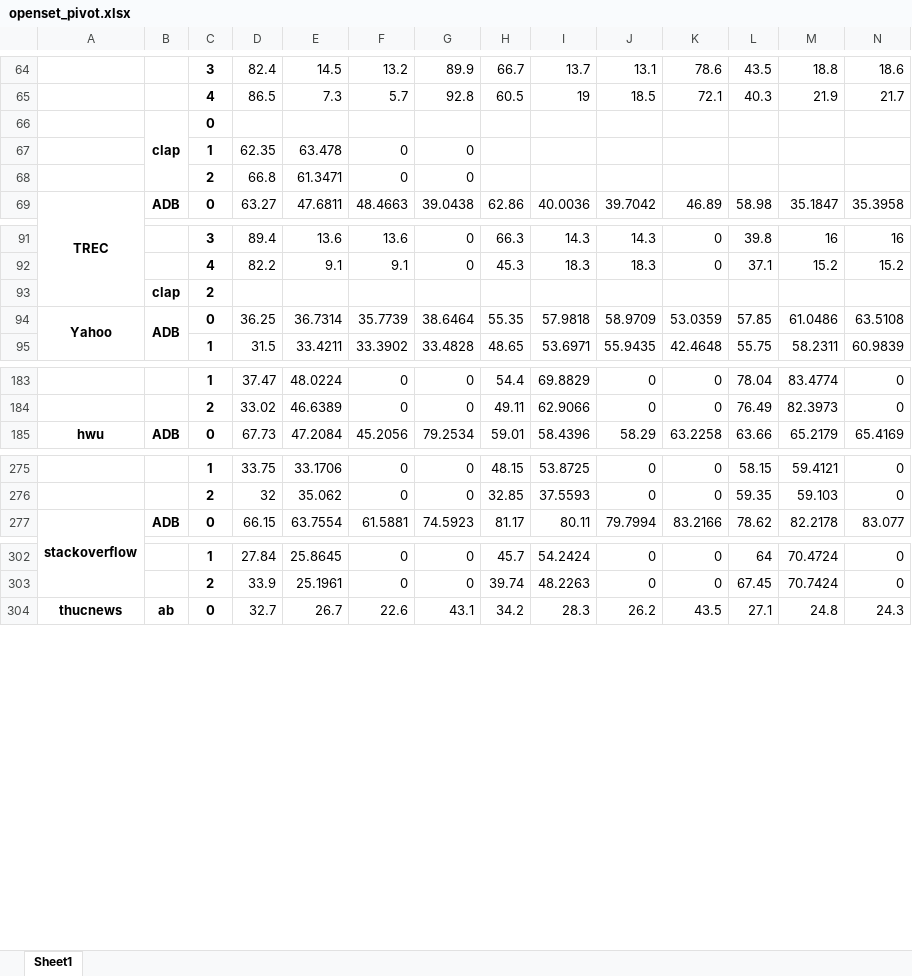
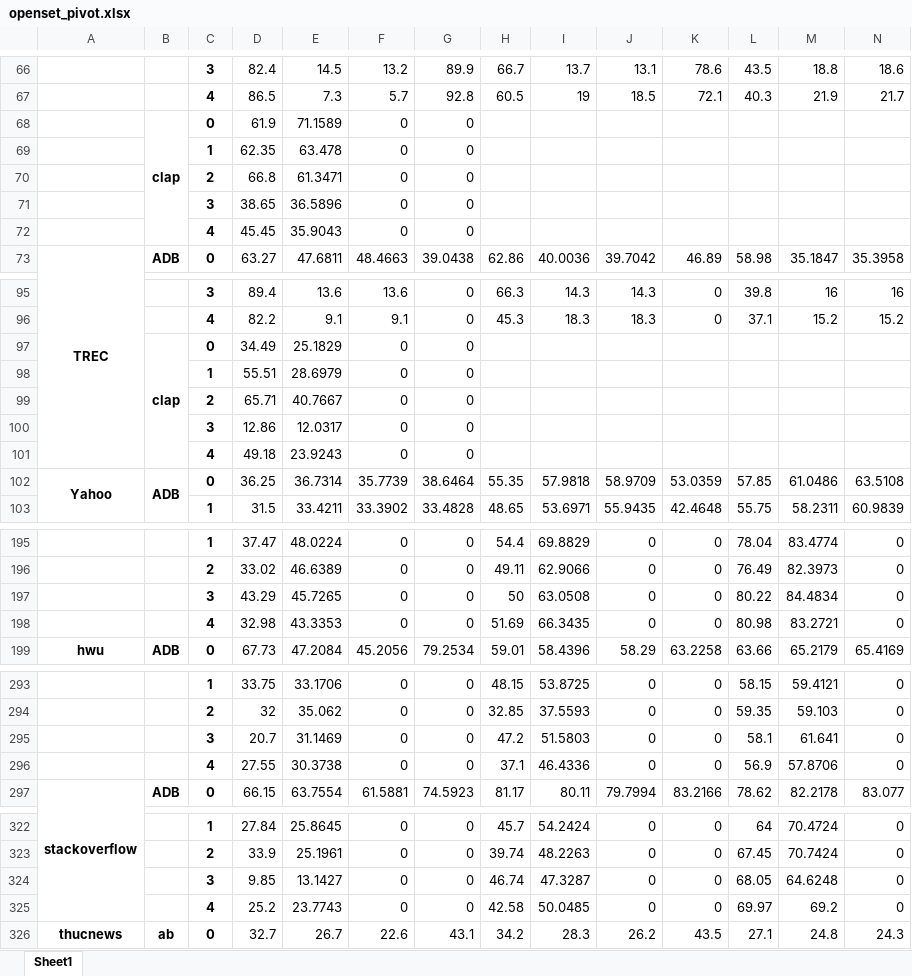
Before and after one commit to CNIC-DSL/BOLT, an Excel workbook: results/openset_pivot.xlsx, sheet Sheet1, drawn as a sheet; only a part is shown, gaps mark what is left out; values as stored, in another font and other column widths than the file's, no borders; removed rows and columns are numbered as before the commit, all else as after; rows hold the shown columns only; the diff covers the shown part only; the diff names each change by its address in the sheet, - before the commit and + after, or states it on an @@ line.

```diff
--- a/results/openset_pivot.xlsx (sheet Sheet1)
+++ b/results/openset_pivot.xlsx (sheet Sheet1)
-row 66:  | clap | 0
+row 68:  | clap | 0 | 61.9 | 71.1589 | 0 | 0
+row 71:  |  | 3 | 38.65 | 36.5896 | 0 | 0
+row 72:  |  | 4 | 45.45 | 35.9043 | 0 | 0
-row 93:  | clap | 2
+row 97:  | clap | 0 | 34.49 | 25.1829 | 0 | 0
+row 98:  |  | 1 | 55.51 | 28.6979 | 0 | 0
+row 99:  |  | 2 | 65.71 | 40.7667 | 0 | 0
+row 100:  |  | 3 | 12.86 | 12.0317 | 0 | 0
+row 101:  |  | 4 | 49.18 | 23.9243 | 0 | 0
+row 197:  |  | 3 | 43.29 | 45.7265 | 0 | 0 | 50 | 63.0508 | 0 | 0 | 80.22 | 84.4834 | 0
+row 198:  |  | 4 | 32.98 | 43.3353 | 0 | 0 | 51.69 | 66.3435 | 0 | 0 | 80.98 | 83.2721 | 0
+row 295:  |  | 3 | 20.7 | 31.1469 | 0 | 0 | 47.2 | 51.5803 | 0 | 0 | 58.1 | 61.641 | 0
+row 296:  |  | 4 | 27.55 | 30.3738 | 0 | 0 | 37.1 | 46.4336 | 0 | 0 | 56.9 | 57.8706 | 0
+row 324:  |  | 3 | 9.85 | 13.1427 | 0 | 0 | 46.74 | 47.3287 | 0 | 0 | 68.05 | 64.6248 | 0
+row 325:  |  | 4 | 25.2 | 23.7743 | 0 | 0 | 42.58 | 50.0485 | 0 | 0 | 69.97 | 69.2 | 0
```
Also changed, not shown: 10 added rows and 12 edited cells elsewhere in this sheet, results/openset_progress.xlsx, 13 other files.
